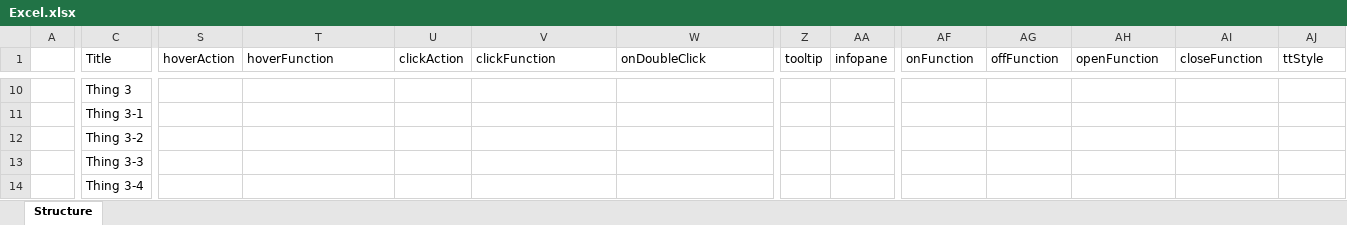
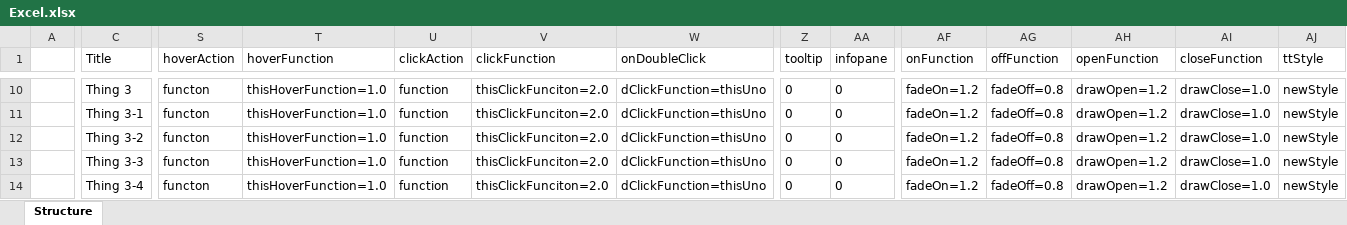
Before and after one commit to hajinasiri/convertor_project, an Excel workbook: Excel.xlsx, sheet Structure, drawn as a sheet; only a part is shown, gaps mark what is left out; values as stored, in another font and other column widths than the file's, no borders; the diff covers the shown part only; the diff names each change by its address in the sheet, - before the commit and + after, or states it on an @@ line.

```diff
--- a/Excel.xlsx (sheet Structure)
+++ b/Excel.xlsx (sheet Structure)
-S10:S14 (hoverAction): (empty)
+S10:S14 (hoverAction): functon
-T10:T14 (hoverFunction): (empty)
+T10:T14 (hoverFunction): thisHoverFunction=1.0
-U10:U14 (clickAction): (empty)
+U10:U14 (clickAction): function
-V10:V14 (clickFunction): (empty)
+V10:V14 (clickFunction): thisClickFunciton=2.0
-W10:W14 (onDoubleClick): (empty)
+W10:W14 (onDoubleClick): dClickFunction=thisUno
-Z10:Z14 (tooltip): (empty)
+Z10:Z14 (tooltip): 0
-AA10:AA14 (infopane): (empty)
+AA10:AA14 (infopane): 0
-AF10:AF14 (onFunction): (empty)
+AF10:AF14 (onFunction): fadeOn=1.2
-AG10:AG14 (offFunction): (empty)
+AG10:AG14 (offFunction): fadeOff=0.8
-AH10:AH14 (openFunction): (empty)
+AH10:AH14 (openFunction): drawOpen=1.2
-AI10:AI14 (closeFunction): (empty)
+AI10:AI14 (closeFunction): drawClose=1.0
-AJ10:AJ14 (ttStyle): (empty)
+AJ10:AJ14 (ttStyle): newStyle
```
Also changed, not shown: 235 edited cells elsewhere in this sheet, 13 other files.
